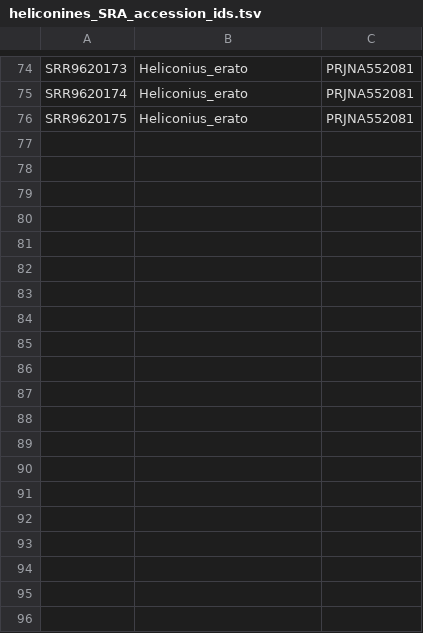
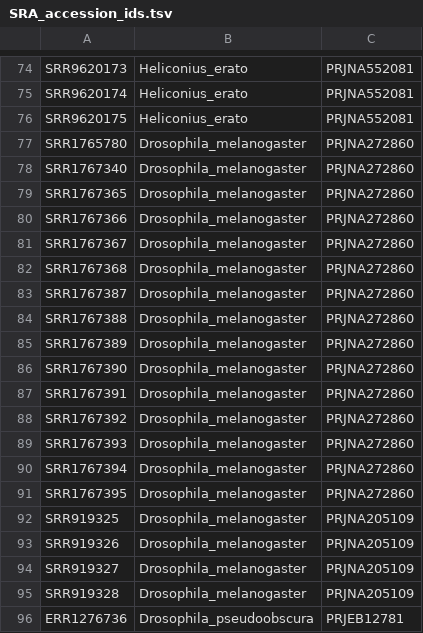
Before and after one commit to harvardinformatics/GenomeAnnotation, a TSV file: paper/data/SRA/SRA_accession_ids.tsv (was paper/data/SRA/heliconines_SRA_accession_ids.tsv), drawn as a sheet; only a part is shown, gaps mark what is left out; the diff covers the shown part only.

Commit message:
added dipterans to SRA id list

```diff
--- a/paper/data/SRA/heliconines_SRA_accession_ids.tsv
+++ b/paper/data/SRA/SRA_accession_ids.tsv
@@ -76 +76,21 @@ SRR9620174	Heliconius_erato	PRJNA552081
 SRR9620175	Heliconius_erato	PRJNA552081
+SRR1765780	Drosophila_melanogaster	PRJNA272860
+SRR1767340	Drosophila_melanogaster	PRJNA272860
+SRR1767365	Drosophila_melanogaster	PRJNA272860
+SRR1767366	Drosophila_melanogaster	PRJNA272860
+SRR1767367	Drosophila_melanogaster	PRJNA272860
+SRR1767368	Drosophila_melanogaster	PRJNA272860
+SRR1767387	Drosophila_melanogaster	PRJNA272860
+SRR1767388	Drosophila_melanogaster	PRJNA272860
+SRR1767389	Drosophila_melanogaster	PRJNA272860
+SRR1767390	Drosophila_melanogaster	PRJNA272860
+SRR1767391	Drosophila_melanogaster	PRJNA272860
+SRR1767392	Drosophila_melanogaster	PRJNA272860
+SRR1767393	Drosophila_melanogaster	PRJNA272860
+SRR1767394	Drosophila_melanogaster	PRJNA272860
+SRR1767395	Drosophila_melanogaster	PRJNA272860
+SRR919325	Drosophila_melanogaster	PRJNA205109
+SRR919326	Drosophila_melanogaster	PRJNA205109
+SRR919327	Drosophila_melanogaster	PRJNA205109
+SRR919328	Drosophila_melanogaster	PRJNA205109
+ERR1276736	Drosophila_pseudoobscura	PRJEB12781
```
Also changed, not shown: 37 added rows elsewhere in this file.
